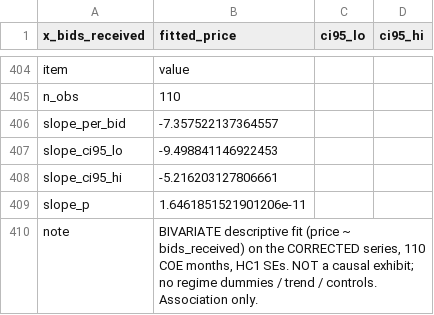
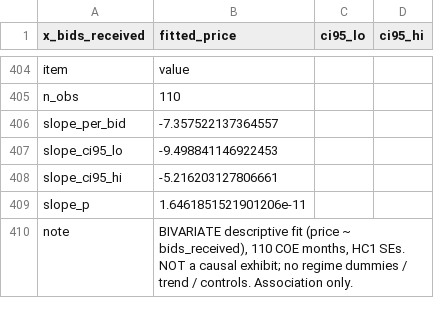
Before and after one commit to thongsia/coe-ev-rebate-analysis, a CSV file: tables/chart06_scatter_fit_ci.csv, drawn as a sheet; only a part is shown, gaps mark what is left out.

Commit message:
Figure 6: fix axis label, title, and objective fit description
- x-axis: drop 'CORRECTED series' -> 'number of bids per COE month'
  (also stripped from the fit CSV metadata note, keeping the
  correction statement single-occurrence).
- title: drop the unclear 'see the price equation ... significance'
  line; keep the plain 'association only, no controls' caveat.
- legend: report the actual fit (-7.36 S$ per bid, 95% CI) instead
  of 'OLS fit: slope=...'.
- README caption: replace the subjective 'nearly flat' with the real
  fit - the level relationship is negative (about -S$7.4k per
  1,000 bids; 95% CI -S$9.5k..-S$5.2k; p < 0.001; level r = -0.47),
  i.e. the opposite of the hypothesized mechanism, while
  month-to-month changes correlate only r = +0.11; section 4.5 prose
  updated to match.

```diff
--- a/tables/chart06_scatter_fit_ci.csv
+++ b/tables/chart06_scatter_fit_ci.csv
@@ -409,2 +409,2 @@ slope_ci95_hi,-5.216203127806661
 slope_p,1.6461851521901206e-11
-note,"BIVARIATE descriptive fit (price ~ bids_received) on the CORRECTED series, 110 COE months, HC1 SEs. NOT a causal exhibit; no regime dummies / trend / controls. Association only."
+note,"BIVARIATE descriptive fit (price ~ bids_received), 110 COE months, HC1 SEs. NOT a causal exhibit; no regime dummies / trend / controls. Association only."
```
Also changed, not shown: 3 other files.
